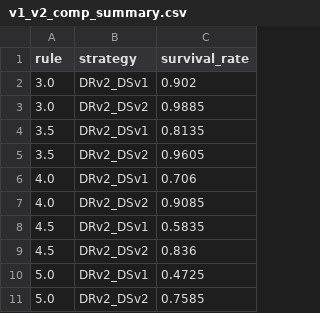
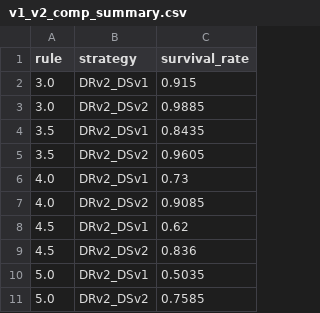
Before and after one commit to TakibiFire/JapaneseTrinityStudy, a CSV file: data/spend_aware_dynamic_spending/v1_v2_comp_summary.csv, drawn as a sheet.

```diff
--- a/data/spend_aware_dynamic_spending/v1_v2_comp_summary.csv
+++ b/data/spend_aware_dynamic_spending/v1_v2_comp_summary.csv
@@ -1,11 +1,11 @@
 rule,strategy,survival_rate
-3.0,DRv2_DSv1,0.902
+3.0,DRv2_DSv1,0.915
 3.0,DRv2_DSv2,0.9885
-3.5,DRv2_DSv1,0.8135
+3.5,DRv2_DSv1,0.8435
 3.5,DRv2_DSv2,0.9605
-4.0,DRv2_DSv1,0.706
+4.0,DRv2_DSv1,0.73
 4.0,DRv2_DSv2,0.9085
-4.5,DRv2_DSv1,0.5835
+4.5,DRv2_DSv1,0.62
 4.5,DRv2_DSv2,0.836
-5.0,DRv2_DSv1,0.4725
+5.0,DRv2_DSv1,0.5035
 5.0,DRv2_DSv2,0.7585
```
Also changed, not shown: data/spend_aware_dynamic_spending/v1_v2_comp_spends.csv, data/spend_aware_dynamic_spending/v1_v2_comp_survival.csv, 8 other files.
